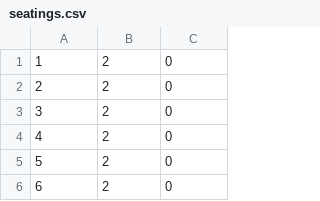
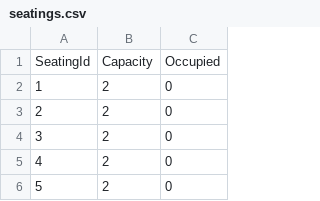
Before and after one commit to HouWhalee1222/CS411_Database_Systems, a CSV file: data/seatings.csv, drawn as a sheet; only a part is shown; the shorter side is filled out with more unchanged rows.

```diff
--- a/data/seatings.csv
+++ b/data/seatings.csv
@@ -1 +1,2 @@
+SeatingId,Capacity,Occupied
 1,2,0
```
Also changed, not shown: data/orderdishes.csv, data/orders.csv.
